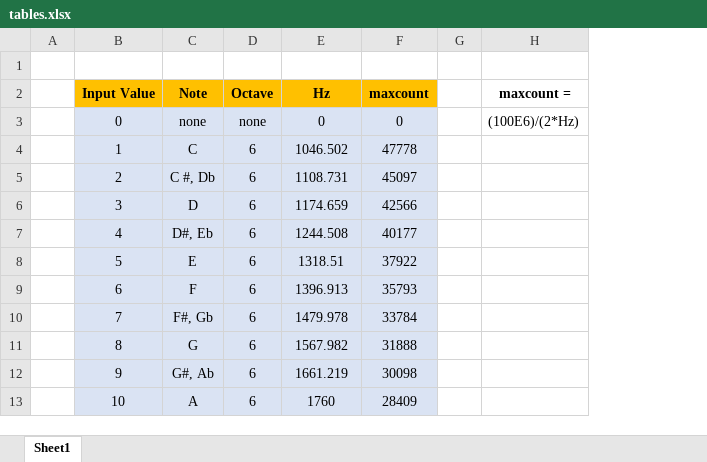
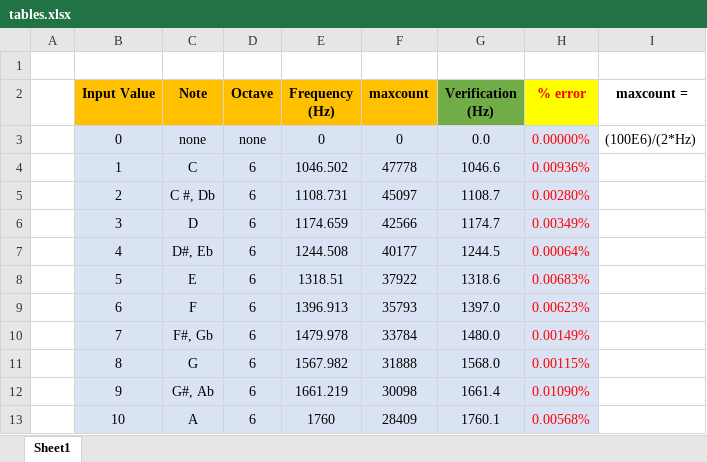
Before and after one commit to Gomer1800/CPE-233, an Excel workbook: assignments/per_1_speaker_driver/tables.xlsx, sheet Sheet1, drawn as a sheet; only a part is shown; values as stored, in another font and other column widths than the file's, no borders; removed rows and columns are numbered as before the commit, all else as after; the diff names each change by its address in the sheet, - before the commit and + after, or states it on an @@ line.

Commit message:
Speaker Driver complete, report updated

```diff
--- a/assignments/per_1_speaker_driver/tables.xlsx (sheet Sheet1)
+++ b/assignments/per_1_speaker_driver/tables.xlsx (sheet Sheet1)
-column G, empty
+column G (Verification (Hz)), rows 3-13: 0.0 | 1046.6 | 1108.7 | 1174.7 | 1244.5 | 1318.6 | 1397.0 | 1480.0 | 1568.0 | 1661.4 | 1760.1
+column H (% error), rows 3-13: 0.00000% | 0.00936% | 0.00280% | 0.00349% | 0.00064% | 0.00683% | 0.00623% | 0.00149% | 0.00115% | 0.01090% | 0.00568%
-E2: Hz
+E2: Frequency (Hz)
```
Also changed, not shown: 9 other files.
